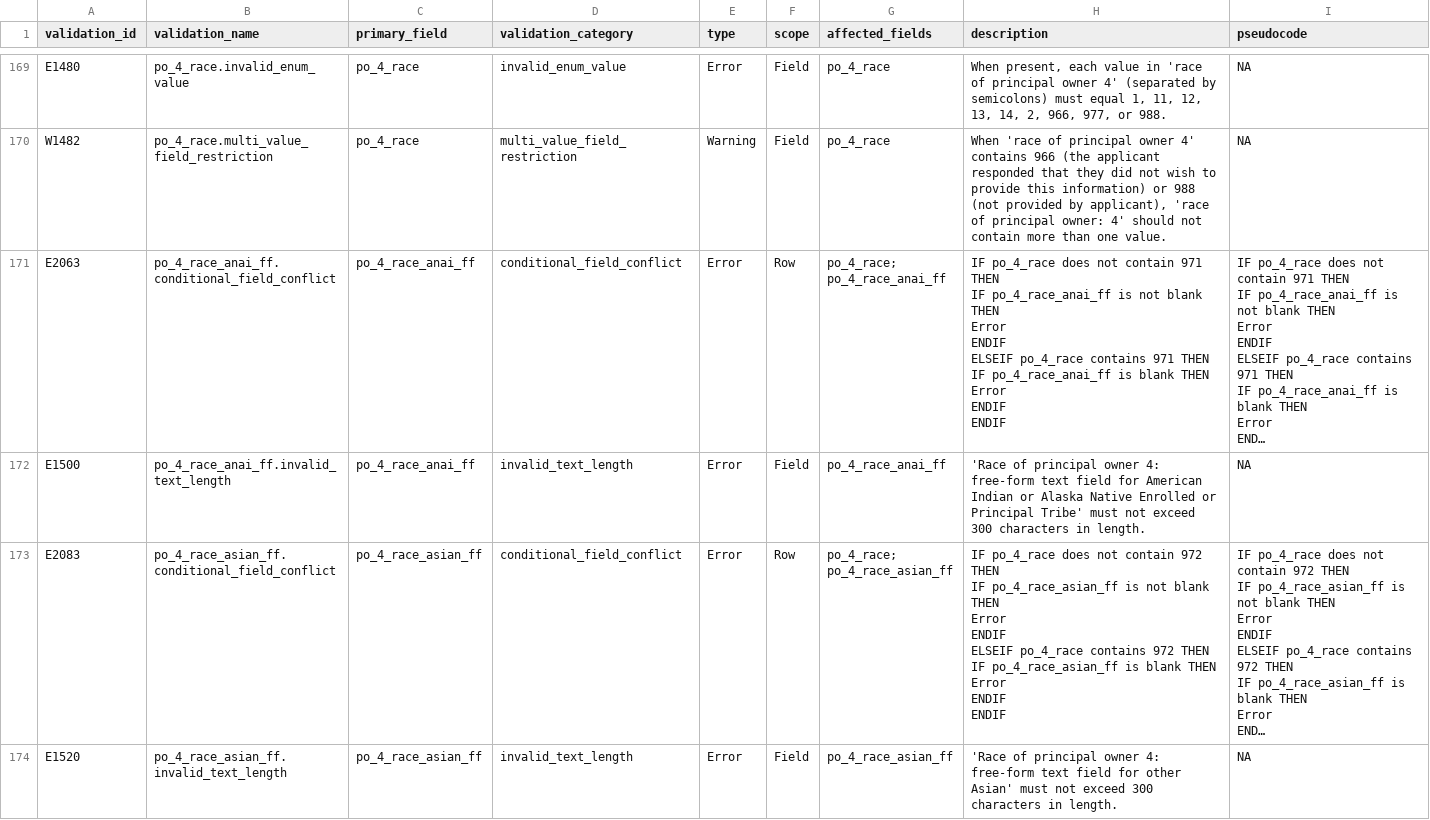
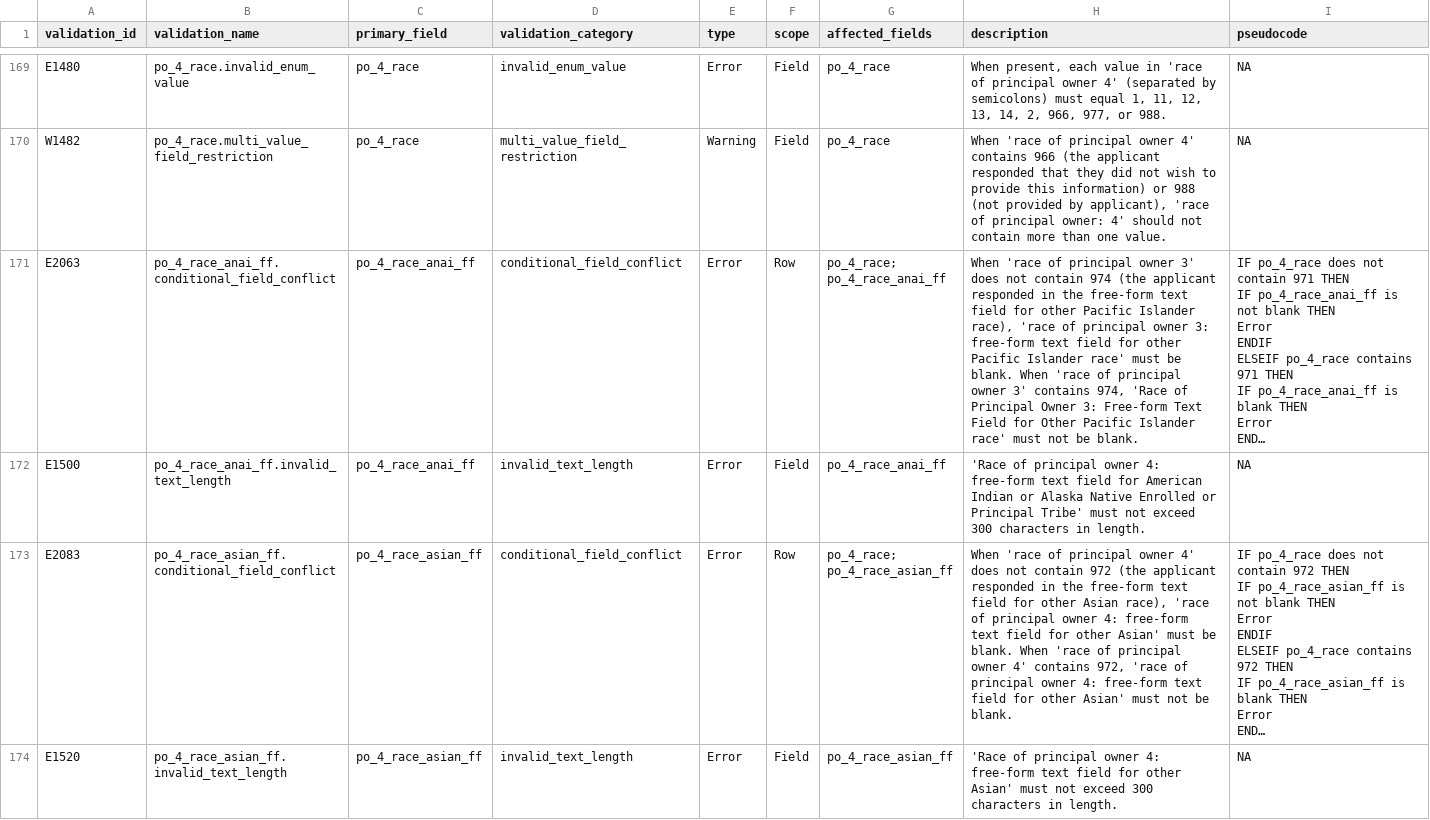
Before and after one commit to cfpb/sbl-content, a CSV file: fig-files/validation-spec/2024-validations.csv, drawn as a sheet; only a part is shown, gaps mark what is left out; long unchanged cells end in …; ↵ is a line break in a cell; the diff covers the shown part only; the diff names each change by its address in the sheet, - before the commit and + after, or states it on an @@ line.

Commit message:
Updated validation spec (#17)
Updated validation spec to include principal owner 1-4 validations

```diff
--- a/fig-files/validation-spec/2024-validations.csv
+++ b/fig-files/validation-spec/2024-validations.csv
-H171 (description): IF po_4_race does not contain 971 THEN ↵ IF po_4_race_anai_ff is not blank THEN ↵ Error ↵ ENDIF ↵ ELSEIF po_4_race contains 971 THEN ↵ IF po_4_race_anai_ff is blank THEN ↵ Error ↵ ENDIF ↵ ENDIF
+H171 (description): When 'race of principal owner 3' does not contain 974 (the applicant responded in the free-form text field for other Pacific Islander race), 'race of principal owner 3: free-form text field for other Pacific Islander race' must be blank. When 'race of principal owner 3' contains 974, 'Race of Principal Owner 3: Free-form Text Field for Other Pacific Islander race' must not be blank.
-H173 (description): IF po_4_race does not contain 972 THEN ↵ IF po_4_race_asian_ff is not blank THEN ↵ Error ↵ ENDIF ↵ ELSEIF po_4_race contains 972 THEN ↵ IF po_4_race_asian_ff is blank THEN ↵ Error ↵ ENDIF ↵ ENDIF
+H173 (description): When 'race of principal owner 4' does not contain 972 (the applicant responded in the free-form text field for other Asian race), 'race of principal owner 4: free-form text field for other Asian' must be blank. When 'race of principal owner 4' contains 972, 'race of principal owner 4: free-form text field for other Asian' must not be blank.
```
Also changed, not shown: 14 edited cells elsewhere in this file.
